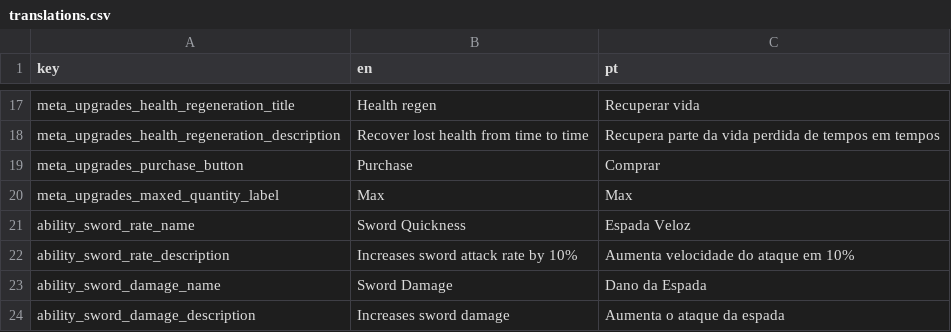
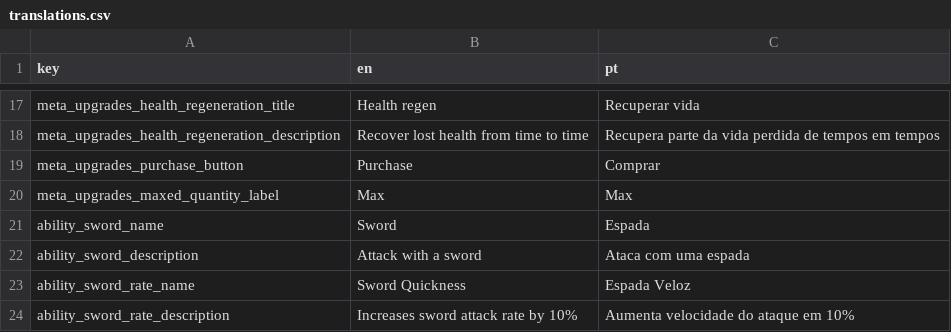
Before and after one commit to lluukinha/LucidDreamsSurvivor, a CSV file: translations.csv, drawn as a sheet; only a part is shown, gaps mark what is left out; the shorter side is filled out with more unchanged rows.

```diff
--- a/translations.csv
+++ b/translations.csv
@@ -20,2 +20,4 @@ meta_upgrades_purchase_button,Purchase,Comprar
 meta_upgrades_maxed_quantity_label,Max,Max
+ability_sword_name,Sword,Espada
+ability_sword_description,Attack with a sword,Ataca com uma espada
 ability_sword_rate_name,Sword Quickness,Espada Veloz
```
Also changed, not shown: 23 other files.
